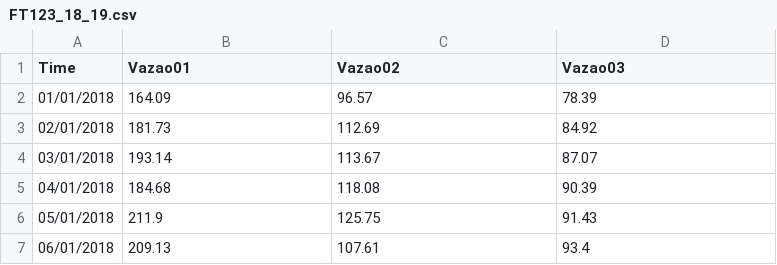
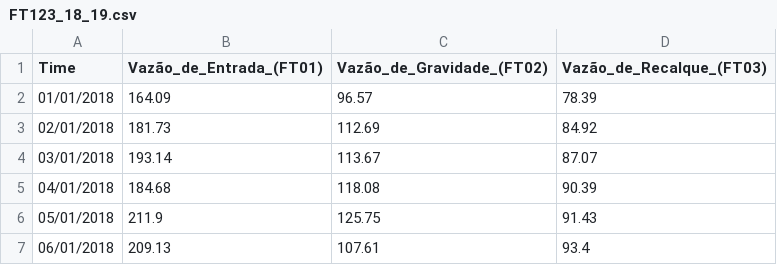
Before and after one commit to MarceloAvanzi/Time-Series-Forecast, a CSV file: FT123_18_19.csv, drawn as a sheet; only a part is shown.

```diff
--- a/FT123_18_19.csv
+++ b/FT123_18_19.csv
@@ -1,2 +1,2 @@
-Time;Vazao01;Vazao02;Vazao03
+Time;Vazão_de_Entrada_(FT01);Vazão_de_Gravidade_(FT02);Vazão_de_Recalque_(FT03)
 01/01/2018;164.09;96.57;78.39
```
Also changed, not shown: 2 other files.
